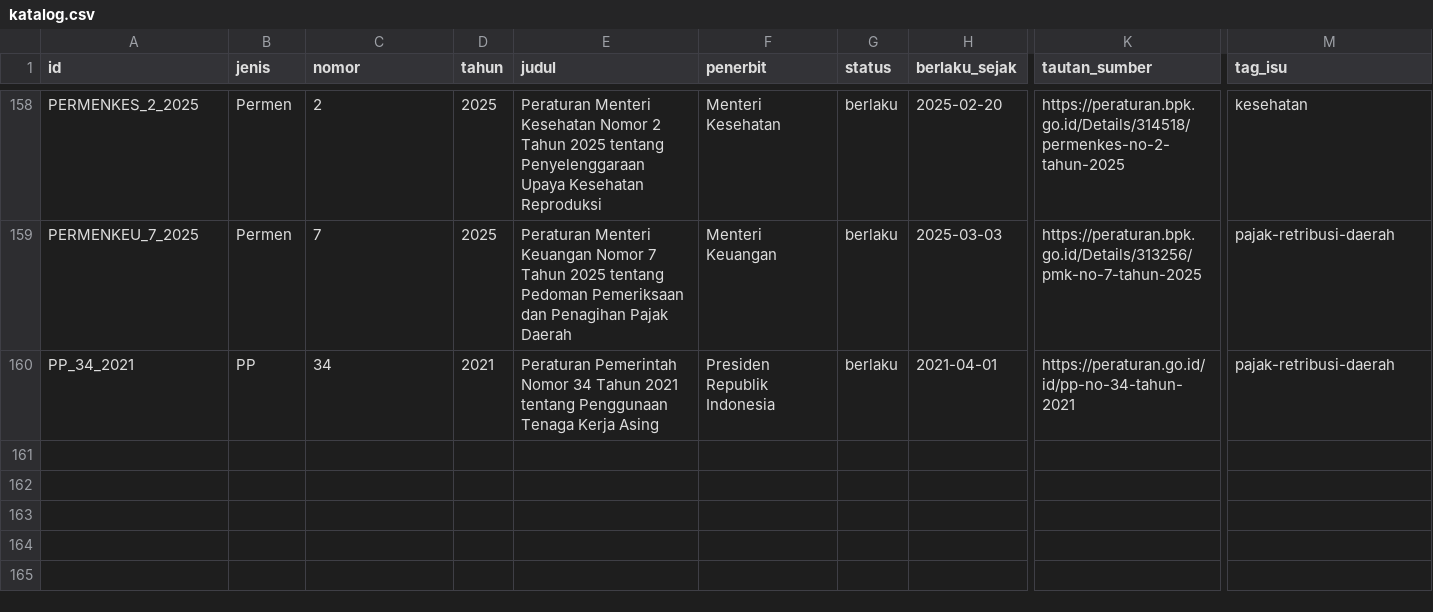
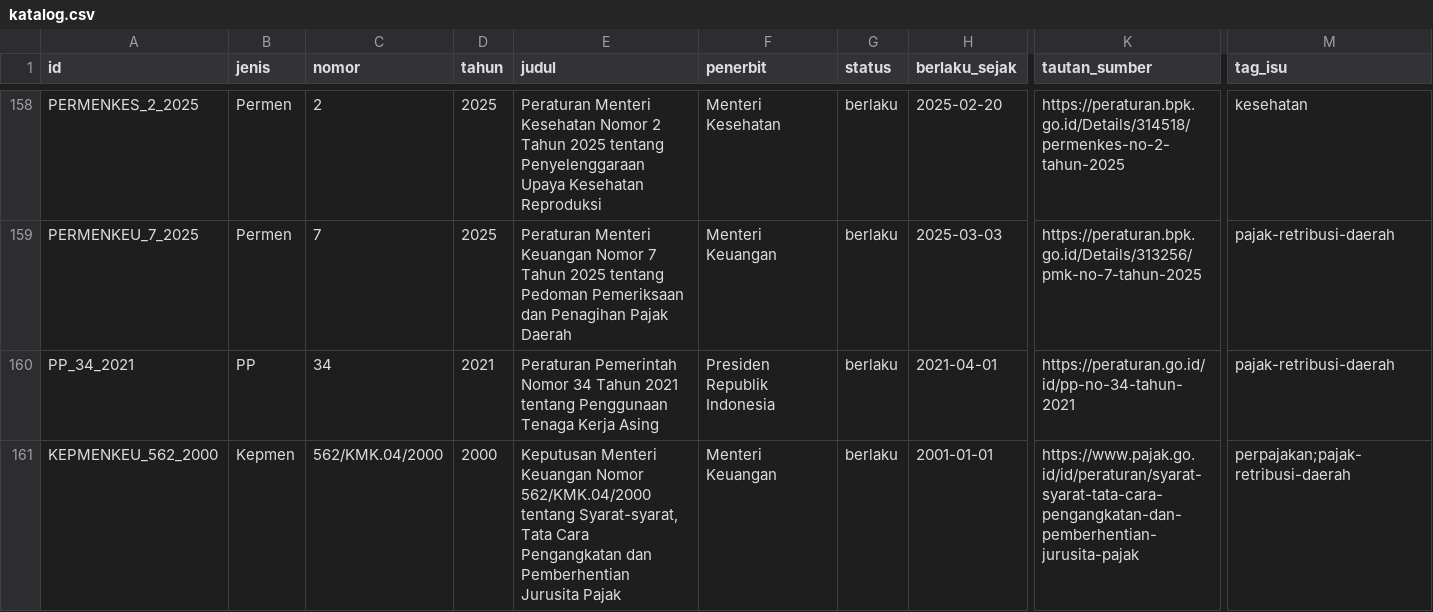
Before and after one commit to primaditra/korpus-pusat, a CSV file: katalog.csv, drawn as a sheet; only a part is shown, gaps mark what is left out; rows hold the shown columns only; the diff names each change by its address in the sheet, - before the commit and + after, or states it on an @@ line.

```diff
--- a/katalog.csv
+++ b/katalog.csv
+row 161: KEPMENKEU_562_2000 | Kepmen | 562/KMK.04/2000 | 2000 | Keputusan Menteri Keuangan Nomor 562/KMK.04/2000 tentang Syarat-syarat, Tata Cara Pengangkatan dan Pemberhentian Jurusita Pajak | Menteri Keuangan | berlaku | 2001-01-01 | https://www.pajak.go.id/id/peraturan/syarat-syarat-tata-cara-pengangkatan-dan-pemberhentian-jurusita-pajak | perpajakan;pajak-retribusi-daerah
```
Also changed, not shown: 1 other file.
